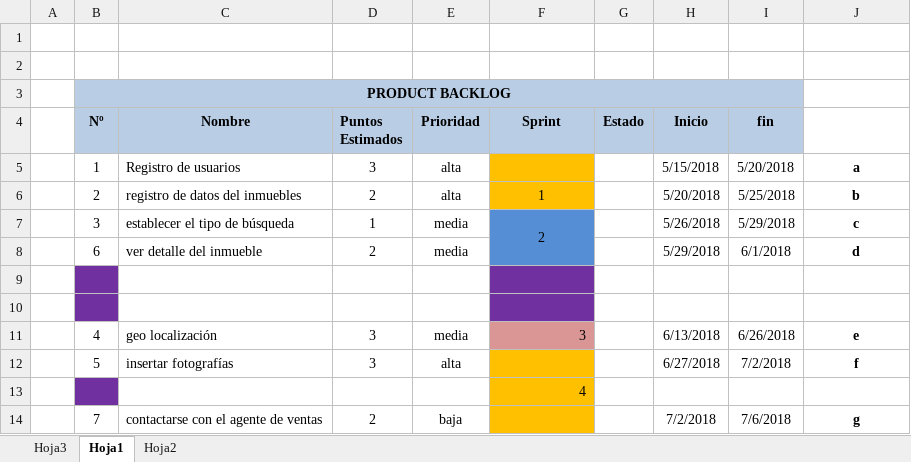
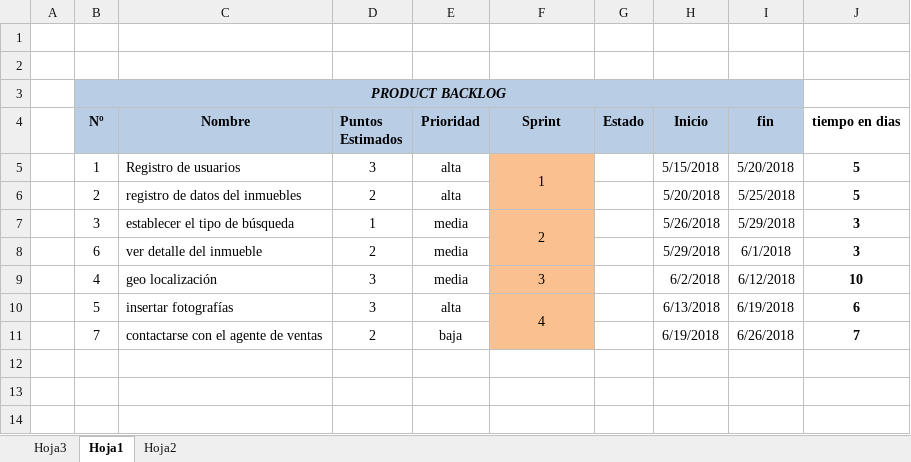
Before and after one commit to seminario1/documentacion_proyecto, an Excel workbook: Historias de usuario_backlog_sprint_y_pert.xlsx, sheet Hoja1, drawn as a sheet; values as stored, in another font and other column widths than the file's, no borders; removed rows and columns are numbered as before the commit, all else as after; the diff names each change by its address in the sheet, - before the commit and + after, or states it on an @@ line.

```diff
--- a/Historias de usuario_backlog_sprint_y_pert.xlsx (sheet Hoja1)
+++ b/Historias de usuario_backlog_sprint_y_pert.xlsx (sheet Hoja1)
-B3 italic: off
+B3 italic: on
-J4: (empty)
+J4: tiempo en dias
-F5 (Sprint): (empty)
+F5 (Sprint): 1
-F5:F6 fill: #FFC000
+F5:F6 fill: #FAC090
+F5:F6 merged
-J5 (tiempo en dias): a
+J5 (tiempo en dias): 5
-F6 (Sprint): 1
+F6 (Sprint): (empty)
-J6 (tiempo en dias): b
+J6 (tiempo en dias): 5
-F7:F8 fill: #558ED5
+F7:F8 fill: #FAC090
-J7 (tiempo en dias): c
+J7 (tiempo en dias): 3
-J8 (tiempo en dias): d
+J8 (tiempo en dias): 3
-row 9: (empty)
-row 10: (empty)
@@ F9 fill: #D99694 → #FAC090, alignment: right → center @@
-H9 (Inicio): 6/13/2018
+H9 (Inicio): 6/2/2018
-I9 (fin): 6/26/2018
+I9 (fin): 6/12/2018
-J9 (tiempo en dias): e
+J9 (tiempo en dias): 10
-F10 (Sprint): (empty)
+F10 (Sprint): 4
-F10 fill: #FFC000
+F10 fill: #FAC090
+F10:F11 merged
-H10 (Inicio): 6/27/2018
+H10 (Inicio): 6/13/2018
-I10 (fin): 7/2/2018
+I10 (fin): 6/19/2018
-J10 (tiempo en dias): f
+J10 (tiempo en dias): 6
-row 13:  |  |  |  |  | 4
-F11 fill: #FFC000
+F11 fill: #FAC090
-H11 (Inicio): 7/2/2018
+H11 (Inicio): 6/19/2018
-I11 (fin): 7/6/2018
+I11 (fin): 6/26/2018
-J11 (tiempo en dias): g
+J11 (tiempo en dias): 7
```
Also changed, not shown: sheet Hoja2, sheet Hoja3, formulas that keep their value, 1 other file.
